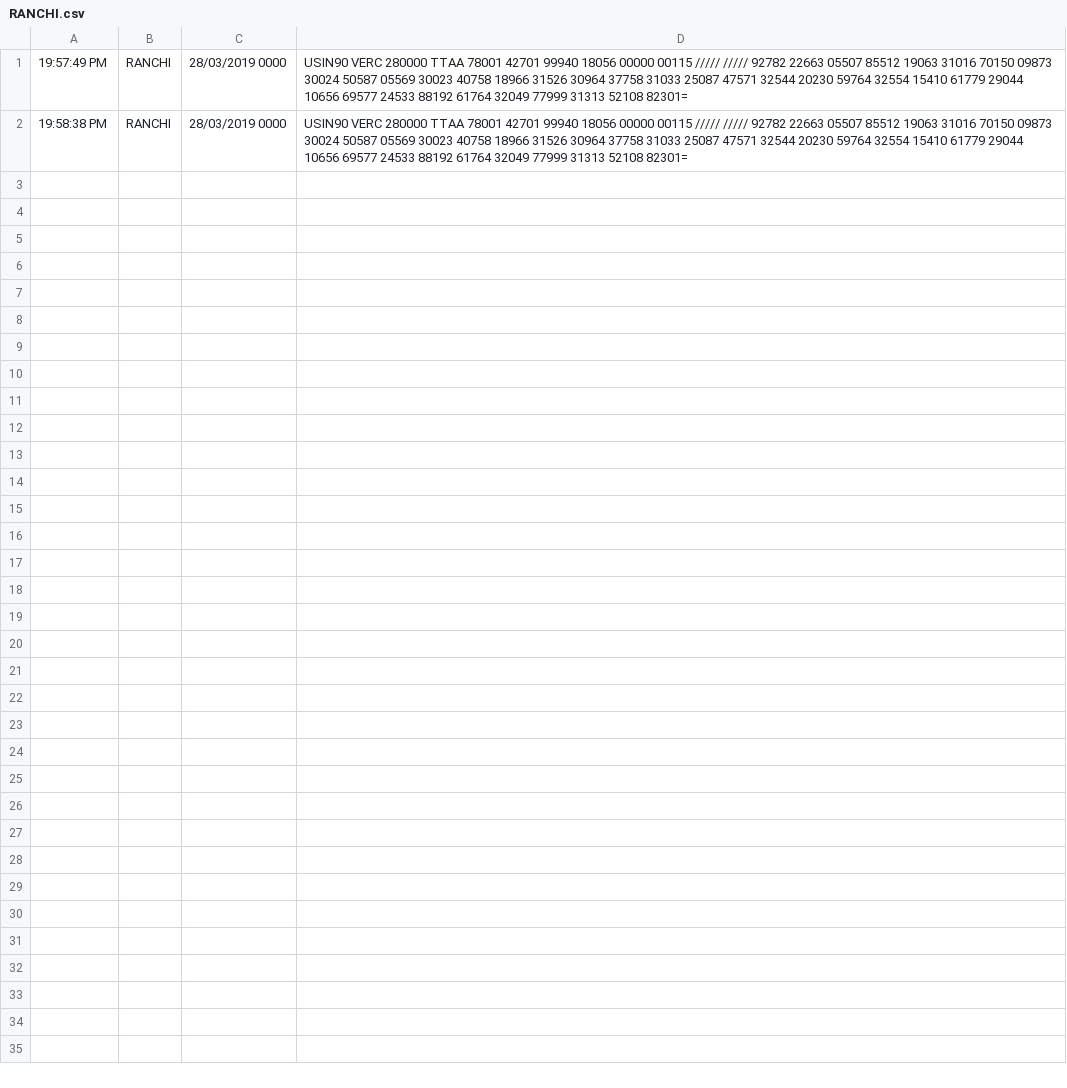
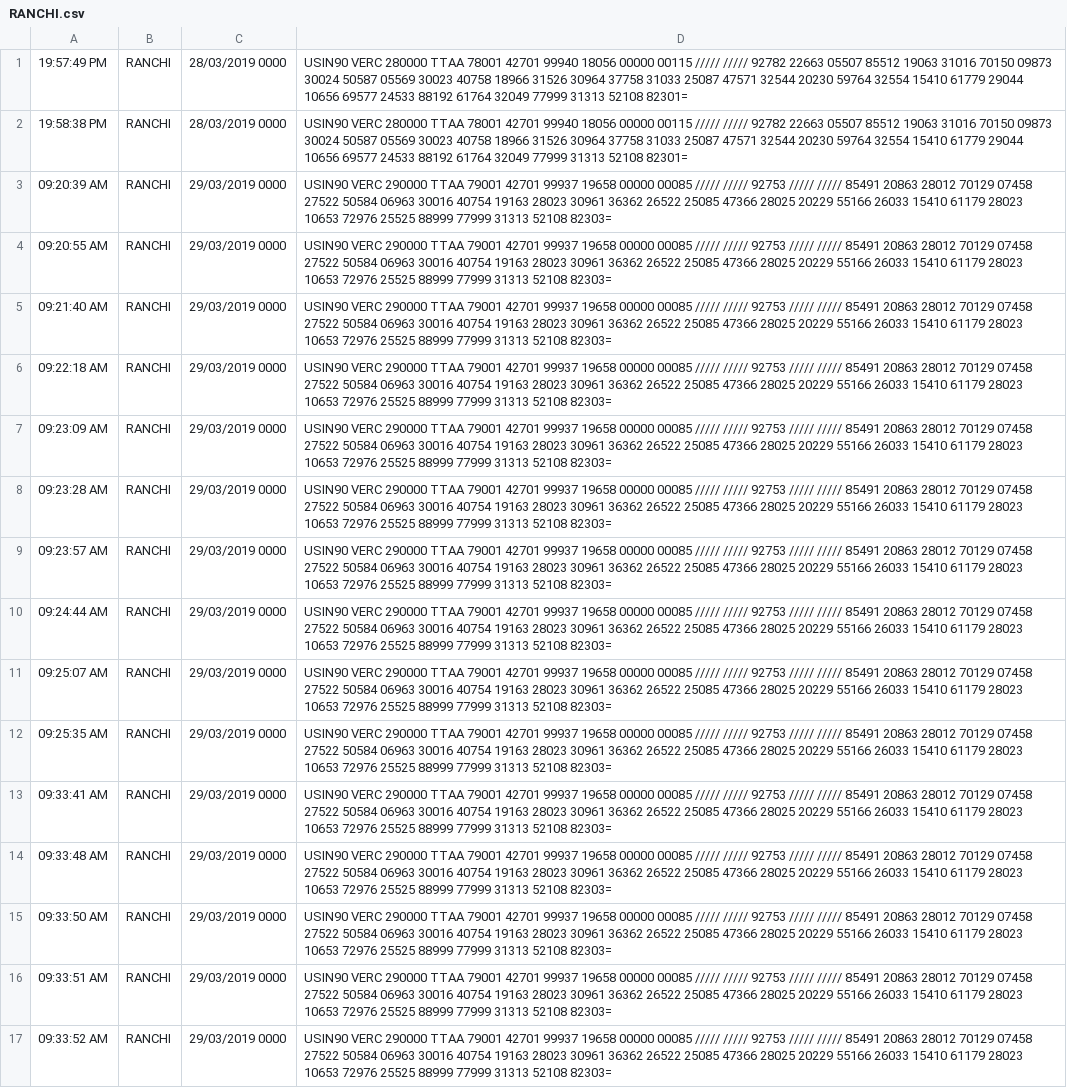
Before and after one commit to rahulgoyal911/anukaiScripting, a CSV file: ddgmuiData/TTAA/RANCHI.csv, drawn as a sheet; the diff names each change by its address in the sheet, - before the commit and + after, or states it on an @@ line.

```diff
--- a/ddgmuiData/TTAA/RANCHI.csv
+++ b/ddgmuiData/TTAA/RANCHI.csv
+row 3: 09:20:39 AM | RANCHI | 29/03/2019 0000 | USIN90 VERC 290000 TTAA 79001 42701 99937 19658 00000 00085 ///// ///// 92753 ///// ///// 85491 20863 28012 70129 07458 27522 50584 06963 30016 40754 19163 28023 30961 36362 26522 25085 47366 28025 20229 55166 26033 15410 61179 28023 10653 72976 25525 88999 77999 31313 52108 82303=
+row 4: 09:20:55 AM | RANCHI | 29/03/2019 0000 | USIN90 VERC 290000 TTAA 79001 42701 99937 19658 00000 00085 ///// ///// 92753 ///// ///// 85491 20863 28012 70129 07458 27522 50584 06963 30016 40754 19163 28023 30961 36362 26522 25085 47366 28025 20229 55166 26033 15410 61179 28023 10653 72976 25525 88999 77999 31313 52108 82303=
+row 5: 09:21:40 AM | RANCHI | 29/03/2019 0000 | USIN90 VERC 290000 TTAA 79001 42701 99937 19658 00000 00085 ///// ///// 92753 ///// ///// 85491 20863 28012 70129 07458 27522 50584 06963 30016 40754 19163 28023 30961 36362 26522 25085 47366 28025 20229 55166 26033 15410 61179 28023 10653 72976 25525 88999 77999 31313 52108 82303=
+row 6: 09:22:18 AM | RANCHI | 29/03/2019 0000 | USIN90 VERC 290000 TTAA 79001 42701 99937 19658 00000 00085 ///// ///// 92753 ///// ///// 85491 20863 28012 70129 07458 27522 50584 06963 30016 40754 19163 28023 30961 36362 26522 25085 47366 28025 20229 55166 26033 15410 61179 28023 10653 72976 25525 88999 77999 31313 52108 82303=
+row 7: 09:23:09 AM | RANCHI | 29/03/2019 0000 | USIN90 VERC 290000 TTAA 79001 42701 99937 19658 00000 00085 ///// ///// 92753 ///// ///// 85491 20863 28012 70129 07458 27522 50584 06963 30016 40754 19163 28023 30961 36362 26522 25085 47366 28025 20229 55166 26033 15410 61179 28023 10653 72976 25525 88999 77999 31313 52108 82303=
+row 8: 09:23:28 AM | RANCHI | 29/03/2019 0000 | USIN90 VERC 290000 TTAA 79001 42701 99937 19658 00000 00085 ///// ///// 92753 ///// ///// 85491 20863 28012 70129 07458 27522 50584 06963 30016 40754 19163 28023 30961 36362 26522 25085 47366 28025 20229 55166 26033 15410 61179 28023 10653 72976 25525 88999 77999 31313 52108 82303=
+row 9: 09:23:57 AM | RANCHI | 29/03/2019 0000 | USIN90 VERC 290000 TTAA 79001 42701 99937 19658 00000 00085 ///// ///// 92753 ///// ///// 85491 20863 28012 70129 07458 27522 50584 06963 30016 40754 19163 28023 30961 36362 26522 25085 47366 28025 20229 55166 26033 15410 61179 28023 10653 72976 25525 88999 77999 31313 52108 82303=
+row 10: 09:24:44 AM | RANCHI | 29/03/2019 0000 | USIN90 VERC 290000 TTAA 79001 42701 99937 19658 00000 00085 ///// ///// 92753 ///// ///// 85491 20863 28012 70129 07458 27522 50584 06963 30016 40754 19163 28023 30961 36362 26522 25085 47366 28025 20229 55166 26033 15410 61179 28023 10653 72976 25525 88999 77999 31313 52108 82303=
+row 11: 09:25:07 AM | RANCHI | 29/03/2019 0000 | USIN90 VERC 290000 TTAA 79001 42701 99937 19658 00000 00085 ///// ///// 92753 ///// ///// 85491 20863 28012 70129 07458 27522 50584 06963 30016 40754 19163 28023 30961 36362 26522 25085 47366 28025 20229 55166 26033 15410 61179 28023 10653 72976 25525 88999 77999 31313 52108 82303=
+row 12: 09:25:35 AM | RANCHI | 29/03/2019 0000 | USIN90 VERC 290000 TTAA 79001 42701 99937 19658 00000 00085 ///// ///// 92753 ///// ///// 85491 20863 28012 70129 07458 27522 50584 06963 30016 40754 19163 28023 30961 36362 26522 25085 47366 28025 20229 55166 26033 15410 61179 28023 10653 72976 25525 88999 77999 31313 52108 82303=
+row 13: 09:33:41 AM | RANCHI | 29/03/2019 0000 | USIN90 VERC 290000 TTAA 79001 42701 99937 19658 00000 00085 ///// ///// 92753 ///// ///// 85491 20863 28012 70129 07458 27522 50584 06963 30016 40754 19163 28023 30961 36362 26522 25085 47366 28025 20229 55166 26033 15410 61179 28023 10653 72976 25525 88999 77999 31313 52108 82303=
+row 14: 09:33:48 AM | RANCHI | 29/03/2019 0000 | USIN90 VERC 290000 TTAA 79001 42701 99937 19658 00000 00085 ///// ///// 92753 ///// ///// 85491 20863 28012 70129 07458 27522 50584 06963 30016 40754 19163 28023 30961 36362 26522 25085 47366 28025 20229 55166 26033 15410 61179 28023 10653 72976 25525 88999 77999 31313 52108 82303=
+row 15: 09:33:50 AM | RANCHI | 29/03/2019 0000 | USIN90 VERC 290000 TTAA 79001 42701 99937 19658 00000 00085 ///// ///// 92753 ///// ///// 85491 20863 28012 70129 07458 27522 50584 06963 30016 40754 19163 28023 30961 36362 26522 25085 47366 28025 20229 55166 26033 15410 61179 28023 10653 72976 25525 88999 77999 31313 52108 82303=
+row 16: 09:33:51 AM | RANCHI | 29/03/2019 0000 | USIN90 VERC 290000 TTAA 79001 42701 99937 19658 00000 00085 ///// ///// 92753 ///// ///// 85491 20863 28012 70129 07458 27522 50584 06963 30016 40754 19163 28023 30961 36362 26522 25085 47366 28025 20229 55166 26033 15410 61179 28023 10653 72976 25525 88999 77999 31313 52108 82303=
+row 17: 09:33:52 AM | RANCHI | 29/03/2019 0000 | USIN90 VERC 290000 TTAA 79001 42701 99937 19658 00000 00085 ///// ///// 92753 ///// ///// 85491 20863 28012 70129 07458 27522 50584 06963 30016 40754 19163 28023 30961 36362 26522 25085 47366 28025 20229 55166 26033 15410 61179 28023 10653 72976 25525 88999 77999 31313 52108 82303=
```
Also changed, not shown: ddgmuiData/TTAA/DEHRADUN.csv, ddgmuiData/TTAA/JAMMU.csv, 27 other files.
